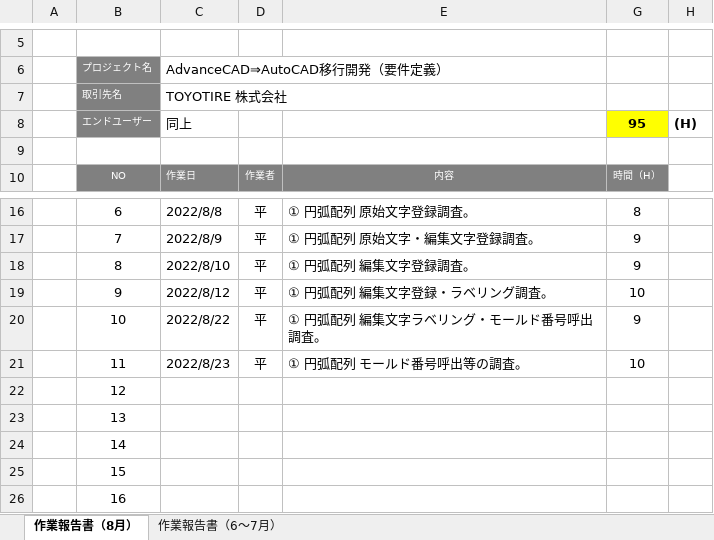
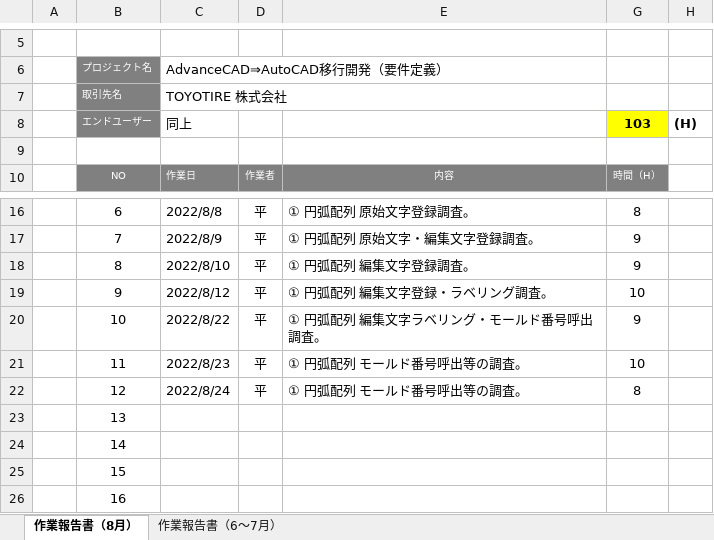
Before and after one commit to ichiro-uehara/TOYOTIRE_BRAND, an Excel workbook: 作業報告書/AdvanceCAD⇒AutoCAD移行開発（要件定義）_作業報告書_平.xlsx, sheet 作業報告書（8月）, drawn as a sheet; only a part is shown, gaps mark what is left out; values as stored, in another font and other column widths than the file's, no borders; charts and pictures and conditional formats not drawn; the diff names each change by its address in the sheet, - before the commit and + after, or states it on an @@ line.

Commit message:
[update] 作業報告書 2022/08/24分追記。

```diff
--- a/作業報告書/AdvanceCAD⇒AutoCAD移行開発（要件定義）_作業報告書_平.xlsx (sheet 作業報告書（8月）)
+++ b/作業報告書/AdvanceCAD⇒AutoCAD移行開発（要件定義）_作業報告書_平.xlsx (sheet 作業報告書（8月）)
-G8: 95
+G8: 103
-C22: (empty)
+C22: 2022/8/24
-D22: (empty)
+D22: 平
-E22: (empty)
+E22: ① 円弧配列 モールド番号呼出等の調査。
-G22: (empty)
+G22: 8
```
